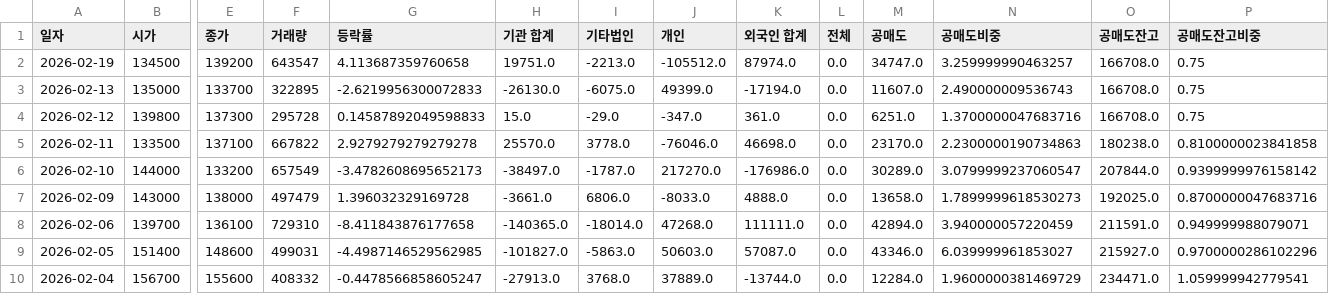
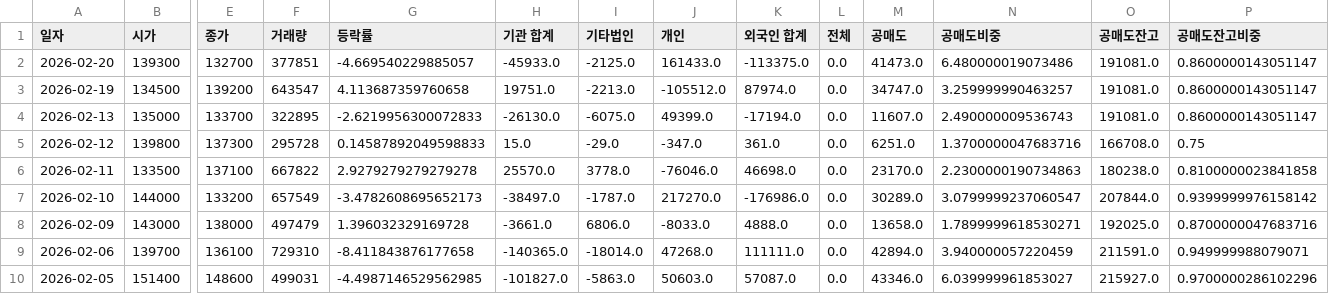
Before and after one commit to ccyun95/Automobile_robot_work, a CSV file: data/SPG_058610_stock_data.csv, drawn as a sheet; only a part is shown, gaps mark what is left out; the shorter side is filled out with more unchanged rows; addresses are those after the commit; rows hold the shown columns only; the diff names each change by its address in the sheet, - before the commit and + after, or states it on an @@ line.

```diff
--- a/data/SPG_058610_stock_data.csv
+++ b/data/SPG_058610_stock_data.csv
+row 2: 2026-02-20 | 139300 | 132700 | 377851 | -4.669540229885057 | -45933.0 | -2125.0 | 161433.0 | -113375.0 | 0.0 | 41473.0 | 6.480000019073486 | 191081.0 | 0.8600000143051147
-O3:O4 (공매도잔고): 166708.0
+O3:O4 (공매도잔고): 191081.0
-P3:P4 (공매도잔고비중): 0.75
+P3:P4 (공매도잔고비중): 0.8600000143051147
-N8 (공매도비중): 1.7899999618530273
+N8 (공매도비중): 1.7899999618530271
```
Also changed, not shown: data/Hyundai_Mobis_012330_stock_data.csv, data/Hyundai_Rotem_064350_stock_data.csv, 12 other files.
